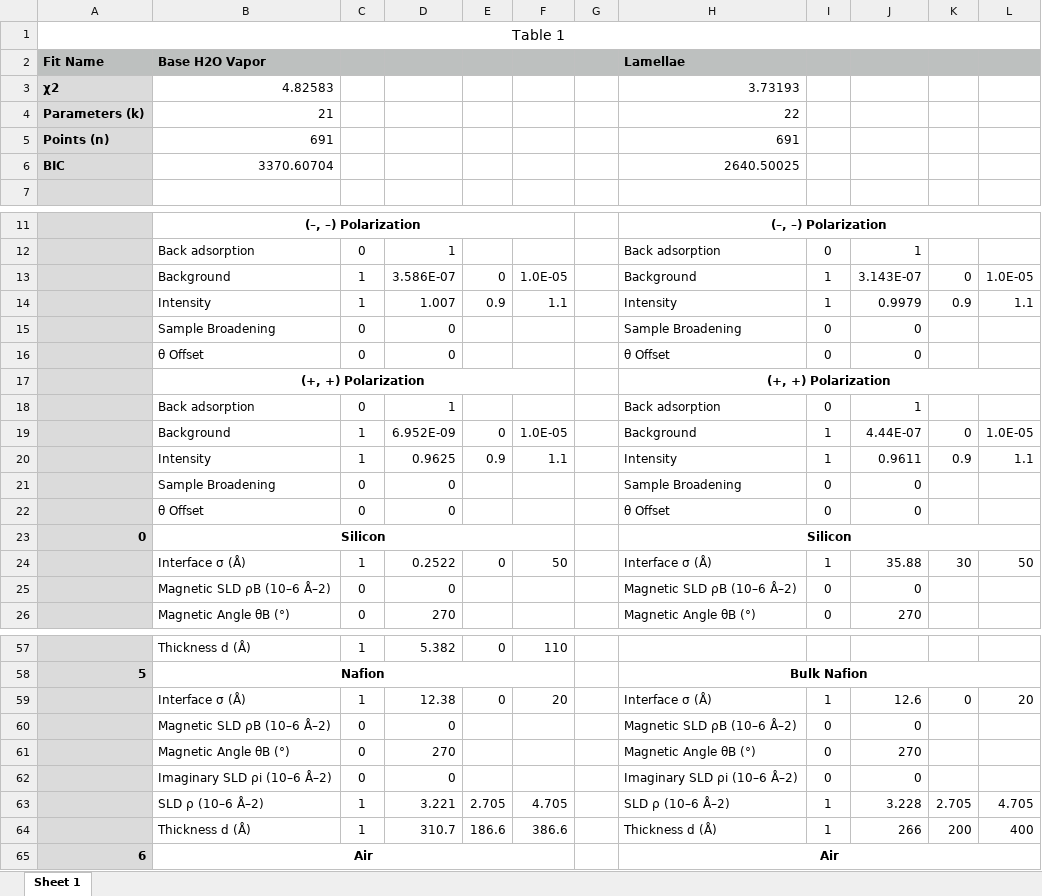
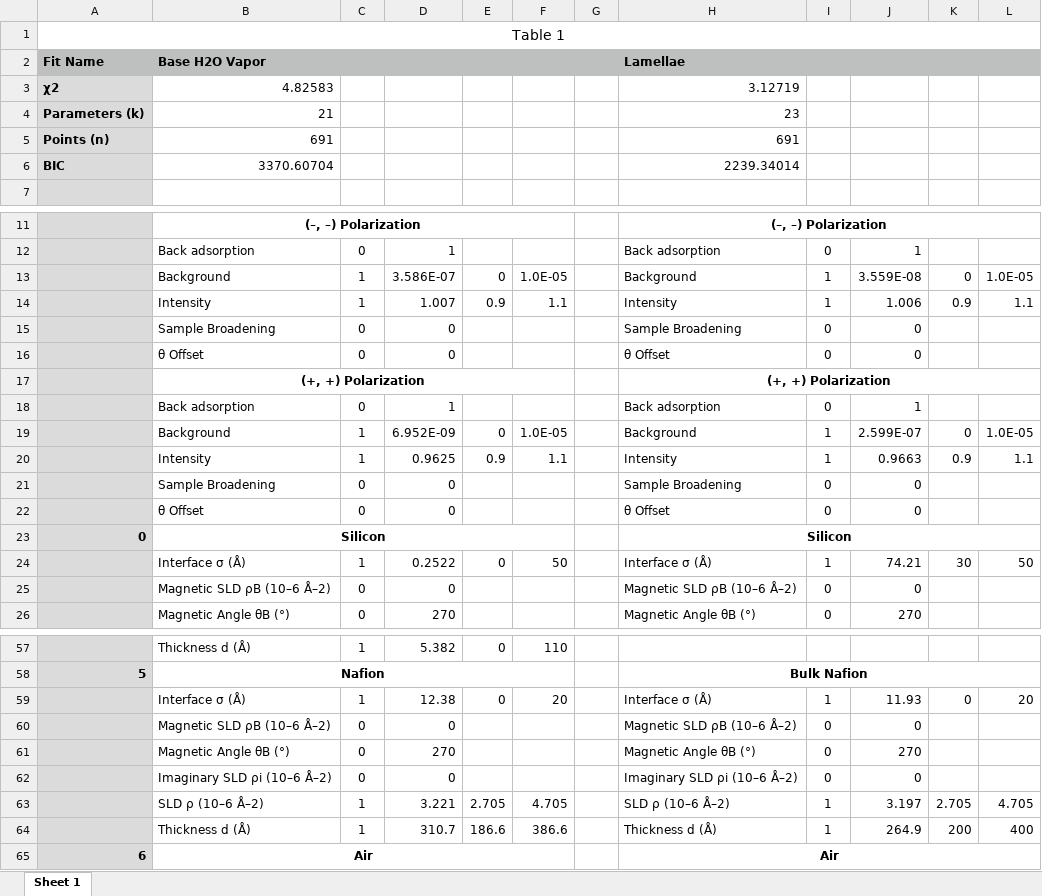
Before and after one commit to brianjosey/Nafion, an Excel workbook: Analysis/H2O Vapor Summary.xlsx, sheet Sheet 1, drawn as a sheet; only a part is shown, gaps mark what is left out; values as stored, in another font and other column widths than the file's, no borders; the diff covers the shown part only; the diff names each change by its address in the sheet, - before the commit and + after, or states it on an @@ line.

```diff
--- a/Analysis/H2O Vapor Summary.xlsx (sheet Sheet 1)
+++ b/Analysis/H2O Vapor Summary.xlsx (sheet Sheet 1)
-H3: 3.73193
+H3: 3.12719
-H4: 22
+H4: 23
-H6: 2640.50025
+H6: 2239.34014
-J13: 3.143E-07
+J13: 3.559E-08
-J14: 0.9979
+J14: 1.006
-J19: 4.44E-07
+J19: 2.599E-07
-J20: 0.9611
+J20: 0.9663
-J24: 35.88
+J24: 74.21
-J59: 12.6
+J59: 11.93
-J63: 3.228
+J63: 3.197
-J64: 266
+J64: 264.9
```
Also changed, not shown: 19 edited cells elsewhere in this sheet, Analysis/Summary-Fits.xlsx.
